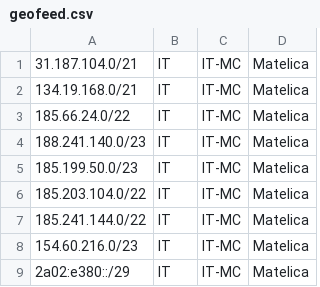
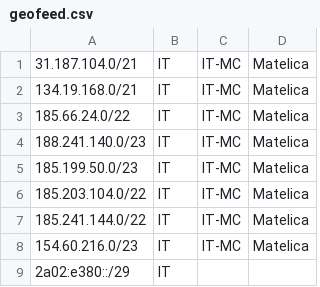
Before and after one commit to newtecsrl/geofeed, a CSV file: geofeed.csv, drawn as a sheet.

Commit message:
Update geofeed.csv

```diff
--- a/geofeed.csv
+++ b/geofeed.csv
@@ -8,2 +8,2 @@
 154.60.216.0/23,IT,IT-MC,Matelica,
-2a02:e380::/29,IT,IT-MC,Matelica,
+2a02:e380::/29,IT,,,
```
